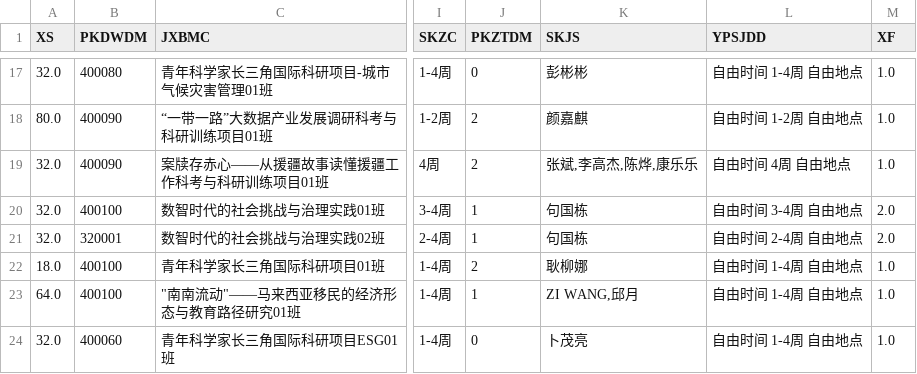
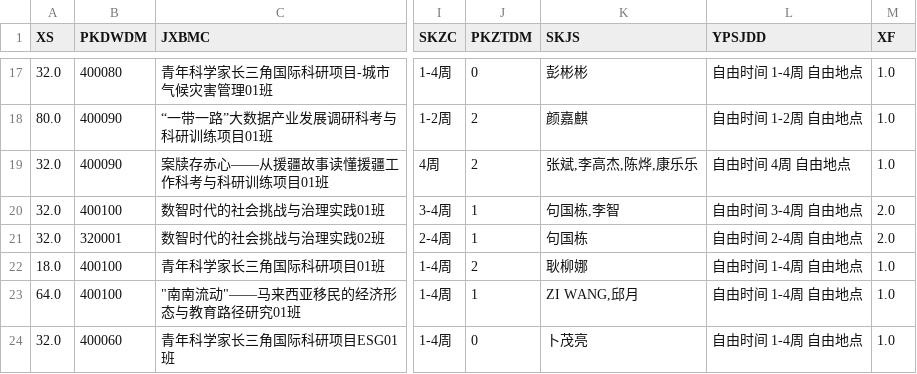
Before and after one commit to at-nju/courses, a CSV file: data/2025-2026-3/courses.csv, drawn as a sheet; only a part is shown, gaps mark what is left out; the diff names each change by its address in the sheet, - before the commit and + after, or states it on an @@ line.

```diff
--- a/data/2025-2026-3/courses.csv
+++ b/data/2025-2026-3/courses.csv
-K20 (SKJS): 句国栋
+K20 (SKJS): 句国栋,李智
```
Also changed, not shown: 11 other files.
